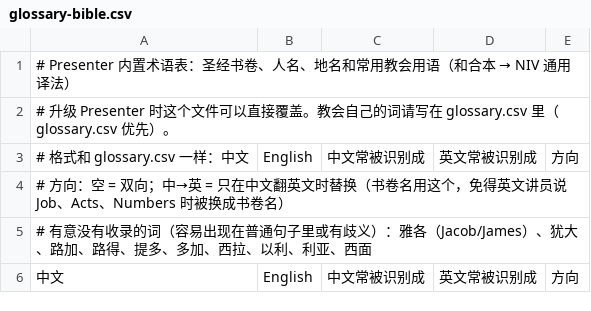
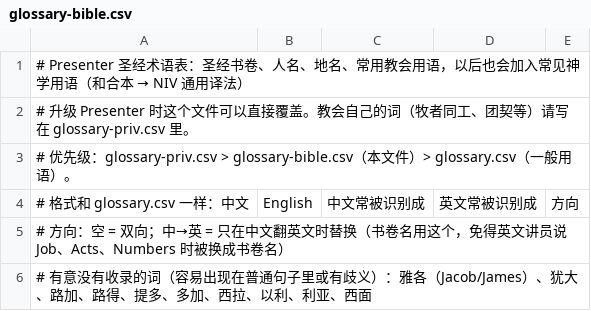
Before and after one commit to BinYuOnCa/Presenter, a CSV file: glossary-bible.csv, drawn as a sheet; only a part is shown; the shorter side is filled out with more unchanged rows.

```diff
--- a/glossary-bible.csv
+++ b/glossary-bible.csv
@@ -1,3 +1,4 @@
-# Presenter 内置术语表：圣经书卷、人名、地名和常用教会用语（和合本 → NIV 通用译法）
-# 升级 Presenter 时这个文件可以直接覆盖。教会自己的词请写在 glossary.csv 里（glossary.csv 优先）。
+# Presenter 圣经术语表：圣经书卷、人名、地名、常用教会用语，以后也会加入常见神学用语（和合本 → NIV 通用译法）
+# 升级 Presenter 时这个文件可以直接覆盖。教会自己的词（牧者同工、团契等）请写在 glossary-priv.csv 里。
+# 优先级：glossary-priv.csv > glossary-bible.csv（本文件）> glossary.csv（一般用语）。
 # 格式和 glossary.csv 一样：中文,English,中文常被识别成,英文常被识别成,方向
```
Also changed, not shown: glossary.csv, 6 other files.
